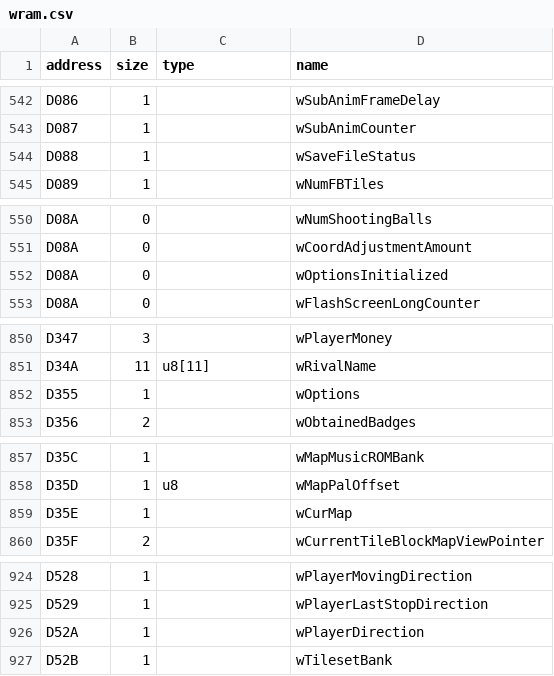
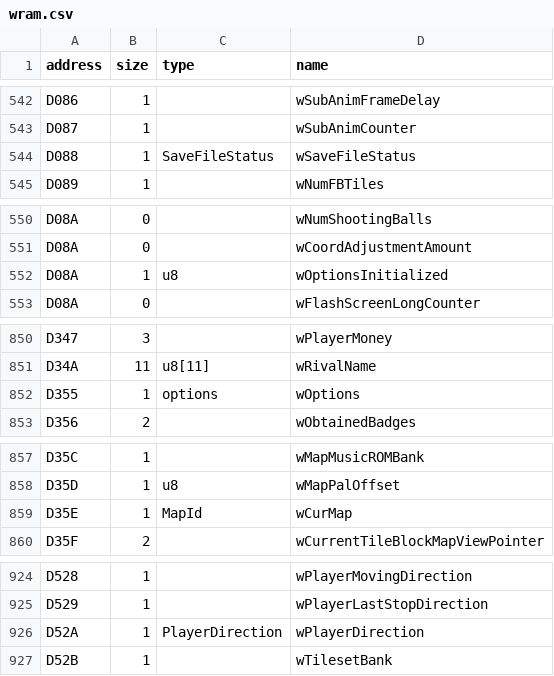
Before and after one commit to Helios-vmg/cppred, a CSV file: CodeGeneration/input/wram.csv, drawn as a sheet; only a part is shown, gaps mark what is left out; the diff covers the shown part only.

```diff
--- a/CodeGeneration/input/wram.csv
+++ b/CodeGeneration/input/wram.csv
@@ -543,3 +543,3 @@ D086,1,,wSubAnimFrameDelay
 D087,1,,wSubAnimCounter
-D088,1,,wSaveFileStatus
+D088,1,SaveFileStatus,wSaveFileStatus
 D089,1,,wNumFBTiles
@@ -551,3 +551,3 @@ D08A,0,,wNumShootingBalls
 D08A,0,,wCoordAdjustmentAmount
-D08A,0,,wOptionsInitialized
+D08A,1,u8,wOptionsInitialized
 D08A,0,,wFlashScreenLongCounter
@@ -851,3 +851,3 @@ D347,3,,wPlayerMoney
 D34A,11,u8[11],wRivalName
-D355,1,,wOptions
+D355,1,options,wOptions
 D356,2,,wObtainedBadges
@@ -858,3 +858,3 @@ D35C,1,,wMapMusicROMBank
 D35D,1,u8,wMapPalOffset
-D35E,1,,wCurMap
+D35E,1,MapId,wCurMap
 D35F,2,,wCurrentTileBlockMapViewPointer
@@ -925,3 +925,3 @@ D528,1,,wPlayerMovingDirection
 D529,1,,wPlayerLastStopDirection
-D52A,1,,wPlayerDirection
+D52A,1,PlayerDirection,wPlayerDirection
 D52B,1,,wTilesetBank
```
Also changed, not shown: 1 added row and 20 edited cells elsewhere in this file.
